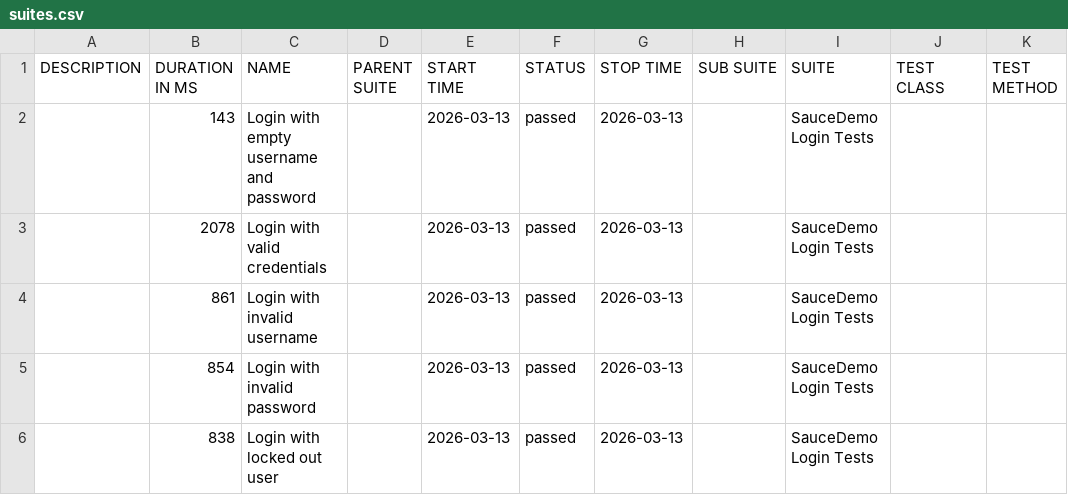
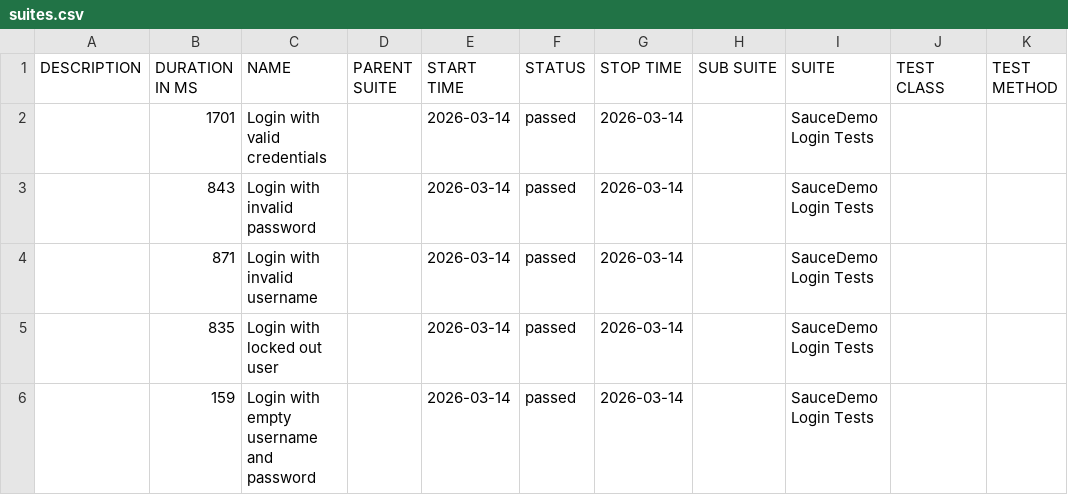
Before and after one commit to ParasOli/saucedemo-ui-automation, a CSV file: data/suites.csv, drawn as a sheet.

```diff
--- a/data/suites.csv
+++ b/data/suites.csv
@@ -1,6 +1,6 @@
 "DESCRIPTION","DURATION IN MS","NAME","PARENT SUITE","START TIME","STATUS","STOP TIME","SUB SUITE","SUITE","TEST CLASS","TEST METHOD"
-"","143","Login with empty username and password","","2026-03-13","passed","2026-03-13","","SauceDemo Login Tests","",""
-"","2078","Login with valid credentials","","2026-03-13","passed","2026-03-13","","SauceDemo Login Tests","",""
-"","861","Login with invalid username","","2026-03-13","passed","2026-03-13","","SauceDemo Login Tests","",""
-"","854","Login with invalid password","","2026-03-13","passed","2026-03-13","","SauceDemo Login Tests","",""
-"","838","Login with locked out user","","2026-03-13","passed","2026-03-13","","SauceDemo Login Tests","",""
+"","1701","Login with valid credentials","","2026-03-14","passed","2026-03-14","","SauceDemo Login Tests","",""
+"","843","Login with invalid password","","2026-03-14","passed","2026-03-14","","SauceDemo Login Tests","",""
+"","871","Login with invalid username","","2026-03-14","passed","2026-03-14","","SauceDemo Login Tests","",""
+"","835","Login with locked out user","","2026-03-14","passed","2026-03-14","","SauceDemo Login Tests","",""
+"","159","Login with empty username and password","","2026-03-14","passed","2026-03-14","","SauceDemo Login Tests","",""
```
Also changed, not shown: 26 other files.
